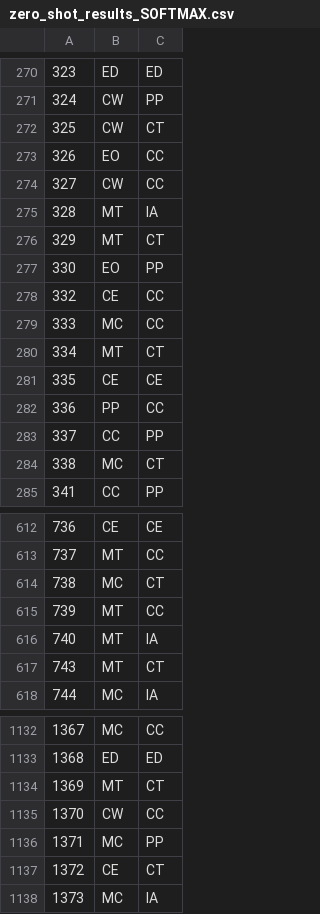
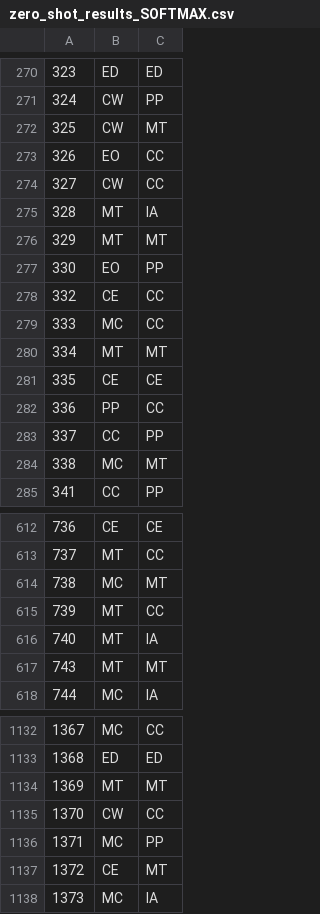
Before and after one commit to yvonne-teh/MAYN_FEM_SEM, a CSV file: zero_shot_results_SOFTMAX.csv, drawn as a sheet; only a part is shown, gaps mark what is left out; the diff covers the shown part only.

```diff
--- a/zero_shot_results_SOFTMAX.csv
+++ b/zero_shot_results_SOFTMAX.csv
@@ -271,3 +271,3 @@
 324,CW,PP
-325,CW,CT
+325,CW,MT
 326,EO,CC
@@ -275,3 +275,3 @@
 328,MT,IA
-329,MT,CT
+329,MT,MT
 330,EO,PP
@@ -279,3 +279,3 @@
 333,MC,CC
-334,MT,CT
+334,MT,MT
 335,CE,CE
@@ -283,3 +283,3 @@
 337,CC,PP
-338,MC,CT
+338,MC,MT
 341,CC,PP
@@ -613,6 +613,6 @@
 737,MT,CC
-738,MC,CT
+738,MC,MT
 739,MT,CC
 740,MT,IA
-743,MT,CT
+743,MT,MT
 744,MC,IA
@@ -1133,6 +1133,6 @@
 1368,ED,ED
-1369,MT,CT
+1369,MT,MT
 1370,CW,CC
 1371,MC,PP
-1372,CE,CT
+1372,CE,MT
 1373,MC,IA
```
Also changed, not shown: 65 edited cells elsewhere in this file, zero_shot_results_LOG.csv, 2 other files.
